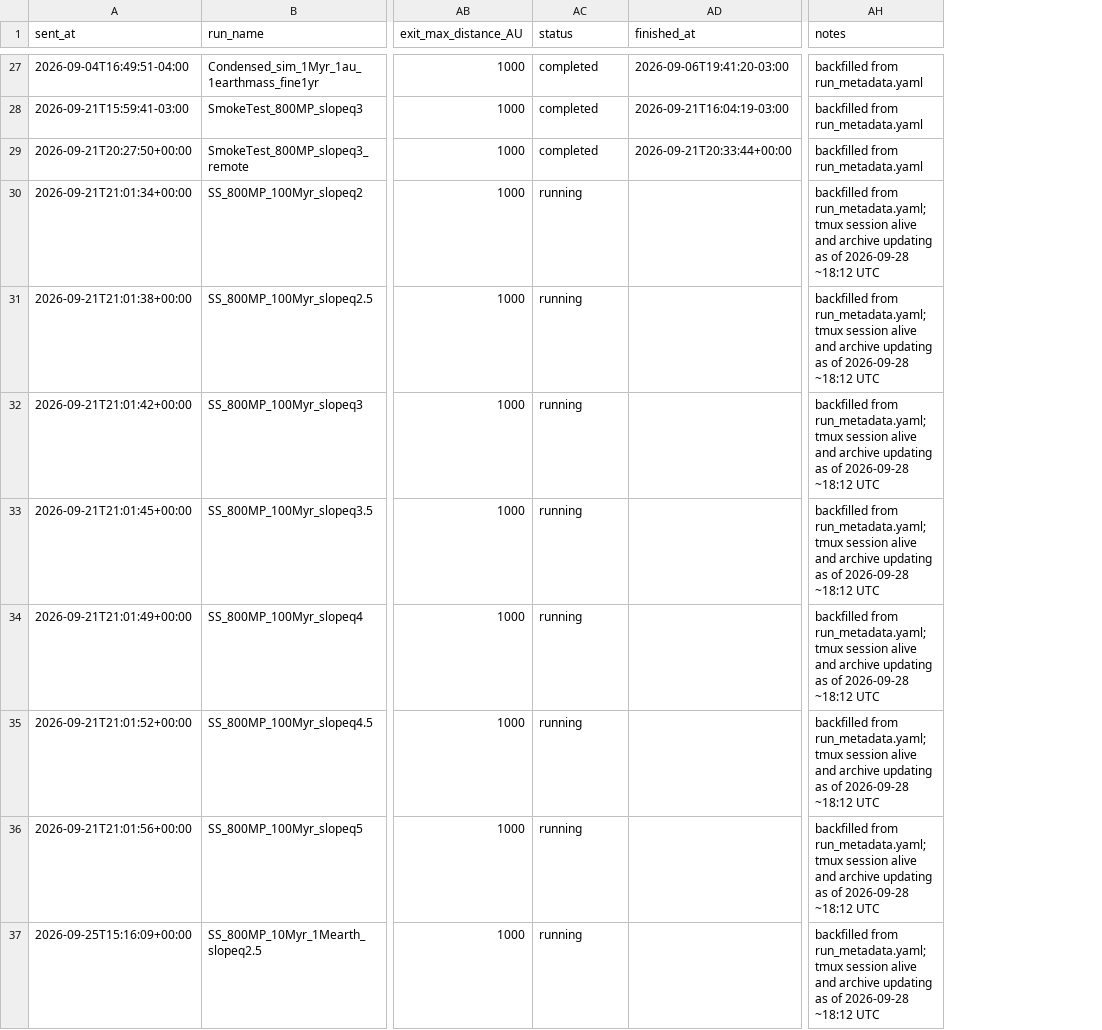
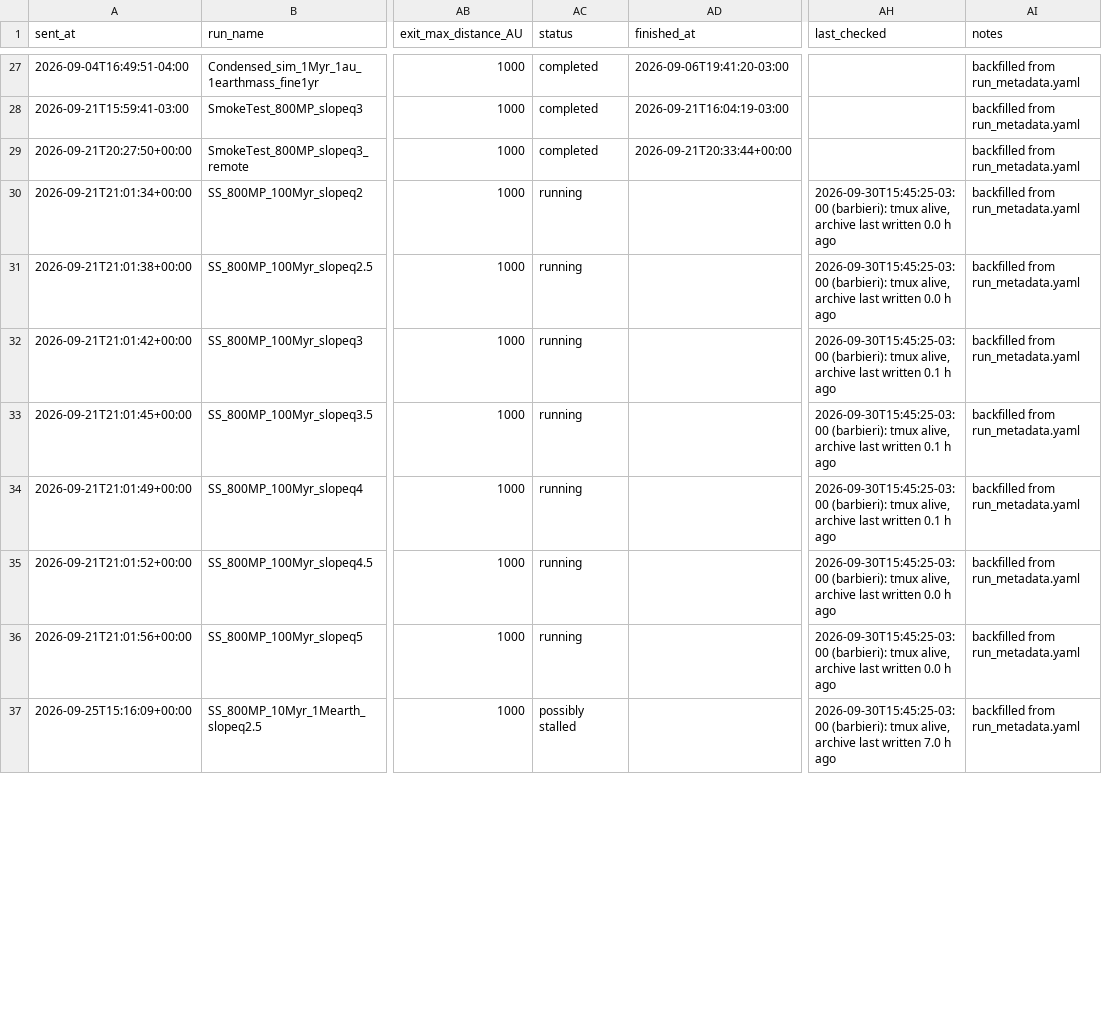
Before and after one commit to elainenieves01/debris-disk-pipeline, a CSV file: simulation_log.csv, drawn as a sheet; only a part is shown, gaps mark what is left out; addresses are those after the commit; the diff covers the shown part only; the diff names each change by its address in the sheet, - before the commit and + after, or states it on an @@ line.

Commit message:
Run log: sync (3 status change(s))

```diff
--- a/simulation_log.csv
+++ b/simulation_log.csv
+column AH (last_checked), rows 30-37: 2026-09-30T15:45:25-03:00 (barbieri): tmux alive, archive last written 0.0 h ago | 2026-09-30T15:45:25-03:00 (barbieri): tmux alive, archive last written 0.0 h ago | 2026-09-30T15:45:25-03:00 (barbieri): tmux alive, archive last written 0.1 h ago | 2026-09-30T15:45:25-03:00 (barbieri): tmux alive, archive last written 0.1 h ago | 2026-09-30T15:45:25-03:00 (barbieri): tmux alive, archive last written 0.1 h ago | 2026-09-30T15:45:25-03:00 (barbieri): tmux alive, archive last written 0.0 h ago | 2026-09-30T15:45:25-03:00 (barbieri): tmux alive, archive last written 0.0 h ago | 2026-09-30T15:45:25-03:00 (barbieri): tmux alive, archive last written 7.0 h ago
-AI30:AI37 (notes): backfilled from run_metadata.yaml; tmux session alive and archive updating as of 2026-09-28 ~18:12 UTC
+AI30:AI37 (notes): backfilled from run_metadata.yaml
-AC37 (status): running
+AC37 (status): possibly stalled
```
Also changed, not shown: 15 edited cells elsewhere in this file.
